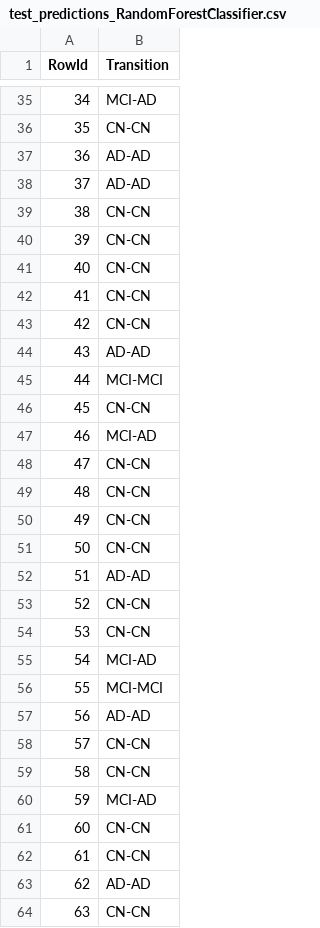
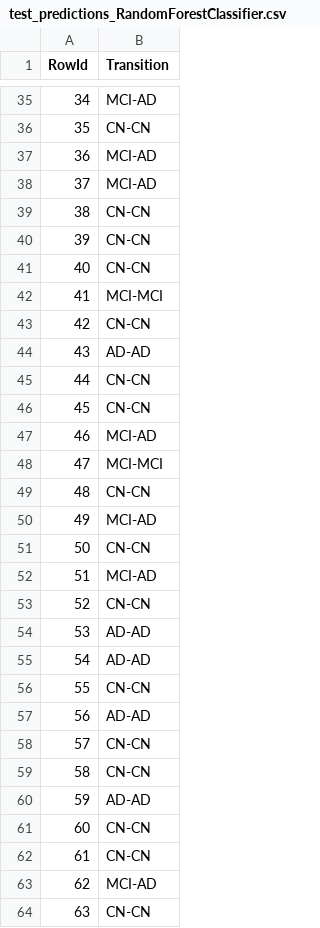
Before and after one commit to bohrges/DAA, a CSV file: test_predictions_RandomForestClassifier.csv, drawn as a sheet; only a part is shown, gaps mark what is left out; the diff covers the shown part only.

```diff
--- a/test_predictions_RandomForestClassifier.csv
+++ b/test_predictions_RandomForestClassifier.csv
@@ -36,4 +36,4 @@ RowId,Transition
 35,CN-CN
-36,AD-AD
-37,AD-AD
+36,MCI-AD
+37,MCI-AD
 38,CN-CN
@@ -41,17 +41,17 @@ RowId,Transition
 40,CN-CN
-41,CN-CN
+41,MCI-MCI
 42,CN-CN
 43,AD-AD
-44,MCI-MCI
+44,CN-CN
 45,CN-CN
 46,MCI-AD
-47,CN-CN
+47,MCI-MCI
 48,CN-CN
-49,CN-CN
+49,MCI-AD
 50,CN-CN
-51,AD-AD
+51,MCI-AD
 52,CN-CN
-53,CN-CN
-54,MCI-AD
-55,MCI-MCI
+53,AD-AD
+54,AD-AD
+55,CN-CN
 56,AD-AD
@@ -59,6 +59,6 @@ RowId,Transition
 58,CN-CN
-59,MCI-AD
+59,AD-AD
 60,CN-CN
 61,CN-CN
-62,AD-AD
+62,MCI-AD
 63,CN-CN
```
Also changed, not shown: 34 edited cells elsewhere in this file, test_predictions_lightgbm.csv, test_predictions_logreg.csv, 8 other files.
